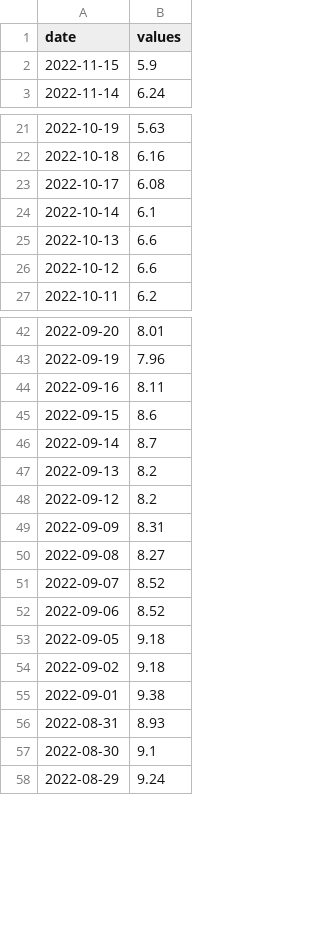
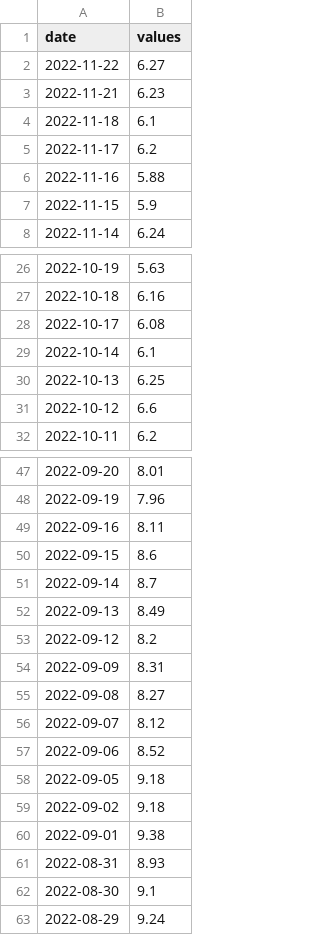
Before and after one commit to ngpf2022/ngpf-data, a CSV file: Daily_Data.csv, drawn as a sheet; only a part is shown, gaps mark what is left out.

Commit message:
Auto Data Feed Python

```diff
--- a/Daily_Data.csv
+++ b/Daily_Data.csv
@@ -1,2 +1,7 @@
 date,values
+2022-11-22,6.27
+2022-11-21,6.23
+2022-11-18,6.1
+2022-11-17,6.2
+2022-11-16,5.88
 2022-11-15,5.9
@@ -24,3 +29,3 @@ date,values
 2022-10-14,6.1
-2022-10-13,6.6
+2022-10-13,6.25
 2022-10-12,6.6
@@ -46,3 +51,3 @@ date,values
 2022-09-14,8.7
-2022-09-13,8.2
+2022-09-13,8.49
 2022-09-12,8.2
@@ -50,3 +55,3 @@ date,values
 2022-09-08,8.27
-2022-09-07,8.52
+2022-09-07,8.12
 2022-09-06,8.52
```
Also changed, not shown: Weekly_Data.csv.
